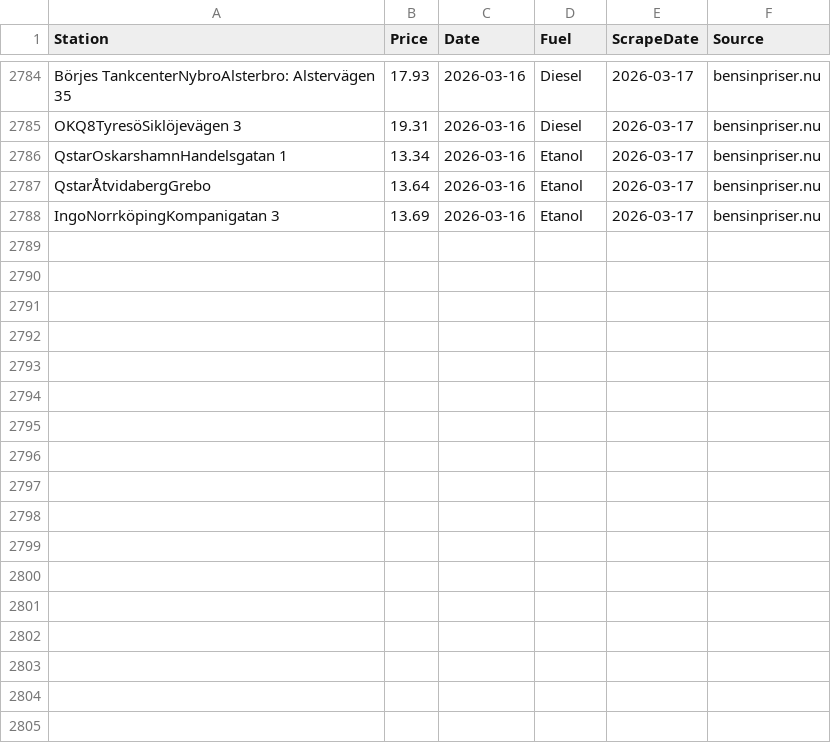
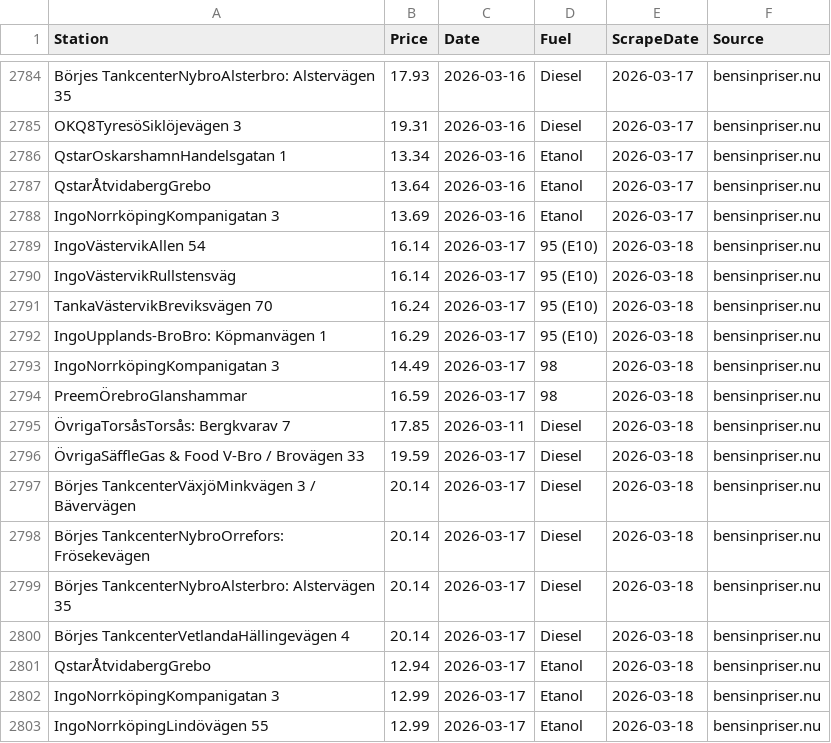
Before and after one commit to FastAndFunky/gaspricescraper, a CSV file: bensinpriser_prices.csv, drawn as a sheet; only a part is shown, gaps mark what is left out.

```diff
--- a/bensinpriser_prices.csv
+++ b/bensinpriser_prices.csv
@@ -2788 +2788,16 @@ QstarÅtvidabergGrebo,13.64,2026-03-16,Etanol,2026-03-17,bensinpriser.nu
 IngoNorrköpingKompanigatan 3,13.69,2026-03-16,Etanol,2026-03-17,bensinpriser.nu
+IngoVästervikAllen 54,16.14,2026-03-17,95 (E10),2026-03-18,bensinpriser.nu
+IngoVästervikRullstensväg,16.14,2026-03-17,95 (E10),2026-03-18,bensinpriser.nu
+TankaVästervikBreviksvägen 70,16.24,2026-03-17,95 (E10),2026-03-18,bensinpriser.nu
+IngoUpplands-BroBro: Köpmanvägen 1,16.29,2026-03-17,95 (E10),2026-03-18,bensinpriser.nu
+IngoNorrköpingKompanigatan 3,14.49,2026-03-17,98,2026-03-18,bensinpriser.nu
+PreemÖrebroGlanshammar,16.59,2026-03-17,98,2026-03-18,bensinpriser.nu
+ÖvrigaTorsåsTorsås: Bergkvarav 7,17.85,2026-03-11,Diesel,2026-03-18,bensinpriser.nu
+ÖvrigaSäffleGas & Food V-Bro / Brovägen 33,19.59,2026-03-17,Diesel,2026-03-18,bensinpriser.nu
+Börjes TankcenterVäxjöMinkvägen 3 / Bävervägen,20.14,2026-03-17,Diesel,2026-03-18,bensinpriser.nu
+Börjes TankcenterNybroOrrefors: Frösekevägen,20.14,2026-03-17,Diesel,2026-03-18,bensinpriser.nu
+Börjes TankcenterNybroAlsterbro: Alstervägen 35,20.14,2026-03-17,Diesel,2026-03-18,bensinpriser.nu
+Börjes TankcenterVetlandaHällingevägen 4,20.14,2026-03-17,Diesel,2026-03-18,bensinpriser.nu
+QstarÅtvidabergGrebo,12.94,2026-03-17,Etanol,2026-03-18,bensinpriser.nu
+IngoNorrköpingKompanigatan 3,12.99,2026-03-17,Etanol,2026-03-18,bensinpriser.nu
+IngoNorrköpingLindövägen 55,12.99,2026-03-17,Etanol,2026-03-18,bensinpriser.nu
```
Also changed, not shown: bensinstation_prices.csv.
